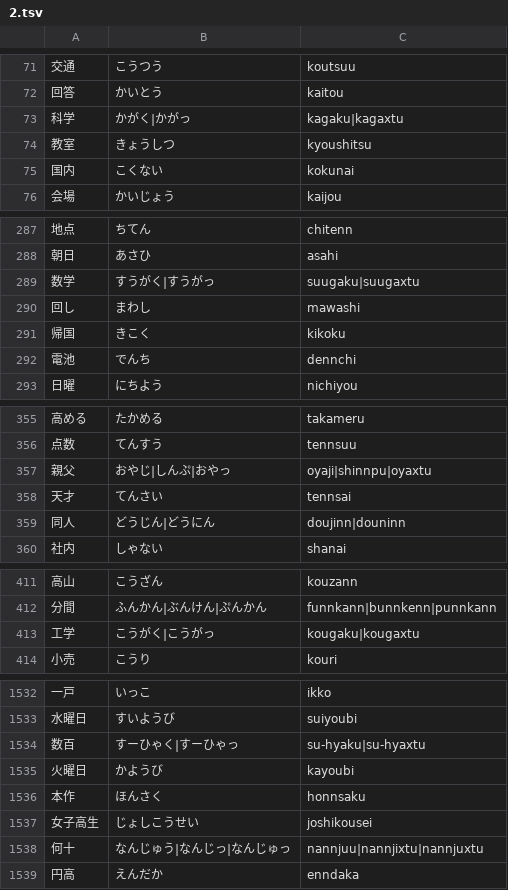
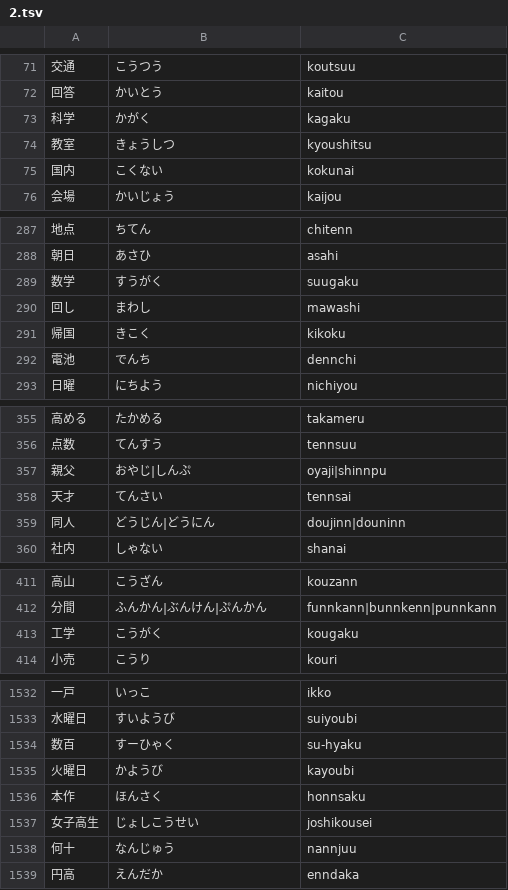
Before and after one commit to marmooo/kanji-typing, a TSV file: docs/data/2.tsv, drawn as a sheet; only a part is shown, gaps mark what is left out; the diff covers the shown part only.

```diff
--- a/docs/data/2.tsv
+++ b/docs/data/2.tsv
@@ -72,3 +72,3 @@
 回答	かいとう	kaitou
-科学	かがく|かがっ	kagaku|kagaxtu
+科学	かがく	kagaku
 教室	きょうしつ	kyoushitsu
@@ -288,3 +288,3 @@
 朝日	あさひ	asahi
-数学	すうがく|すうがっ	suugaku|suugaxtu
+数学	すうがく	suugaku
 回し	まわし	mawashi
@@ -356,3 +356,3 @@
 点数	てんすう	tennsuu
-親父	おやじ|しんぷ|おやっ	oyaji|shinnpu|oyaxtu
+親父	おやじ|しんぷ	oyaji|shinnpu
 天才	てんさい	tennsai
@@ -412,3 +412,3 @@
 分間	ふんかん|ぶんけん|ぷんかん	funnkann|bunnkenn|punnkann
-工学	こうがく|こうがっ	kougaku|kougaxtu
+工学	こうがく	kougaku
 小売	こうり	kouri
@@ -1533,3 +1533,3 @@
 水曜日	すいようび	suiyoubi
-数百	すーひゃく|すーひゃっ	su-hyaku|su-hyaxtu
+数百	すーひゃく	su-hyaku
 火曜日	かようび	kayoubi
@@ -1537,3 +1537,3 @@
 女子高生	じょしこうせい	joshikousei
-何十	なんじゅう|なんじっ|なんじゅっ	nannjuu|nannjixtu|nannjuxtu
+何十	なんじゅう	nannjuu
 円高	えんだか	enndaka
```
Also changed, not shown: 18 edited cells elsewhere in this file, docs/data/1.tsv, docs/data/3.tsv, 16 other files.
